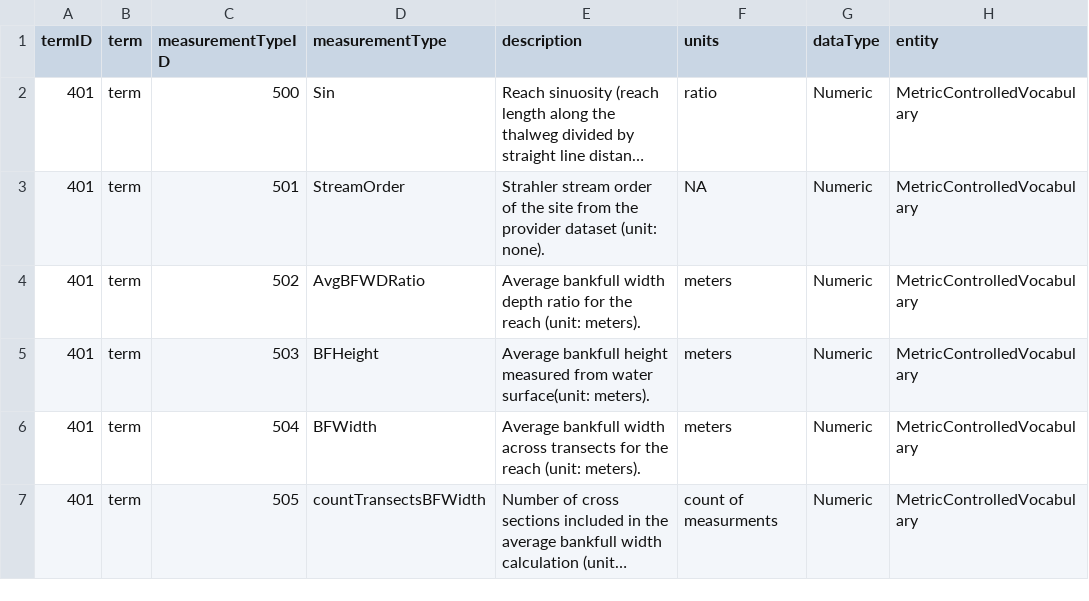
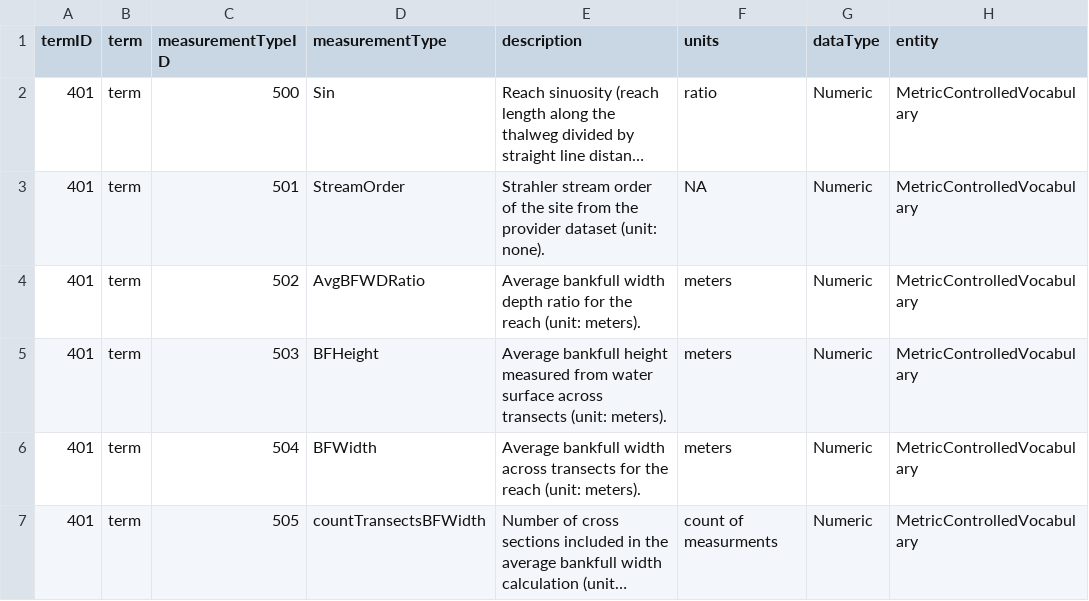
Before and after one commit to rascully/Stream-Monitoring-Data-Exchange-Specifications, a CSV file: Data Exchange Standard Tables/metricControlledVocabulary.csv, drawn as a sheet; only a part is shown; long unchanged cells end in …; the diff covers the shown part only; the diff names each change by its address in the sheet, - before the commit and + after, or states it on an @@ line.

```diff
--- a/Data Exchange Standard Tables/metricControlledVocabulary.csv
+++ b/Data Exchange Standard Tables/metricControlledVocabulary.csv
-E5 (description): …from water surface(unit: meters).
+E5 (description): …from water surface across transects (unit: meters).
```
Also changed, not shown: 3 edited cells elsewhere in this file, Data Exchange Standard Tables/EventDES.csv, Data Exchange Standard Tables/LocationDES.csv, 4 other files.
